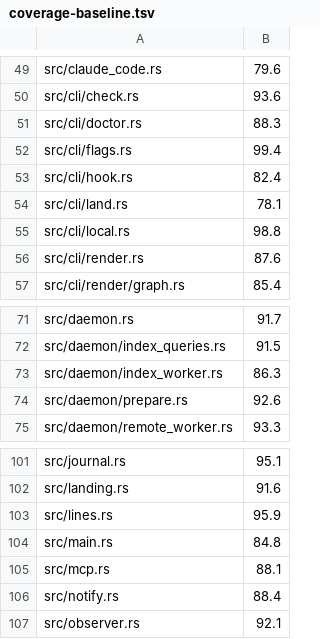
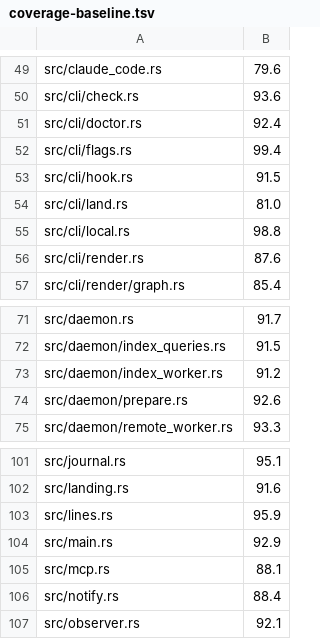
Before and after one commit to Langspan/LangSpan.dev, a TSV file: scripts/coverage-baseline.tsv, drawn as a sheet; only a part is shown, gaps mark what is left out.

```diff
--- a/scripts/coverage-baseline.tsv
+++ b/scripts/coverage-baseline.tsv
@@ -50,6 +50,6 @@ src/claude_code.rs	79.6
 src/cli/check.rs	93.6
-src/cli/doctor.rs	88.3
+src/cli/doctor.rs	92.4
 src/cli/flags.rs	99.4
-src/cli/hook.rs	82.4
-src/cli/land.rs	78.1
+src/cli/hook.rs	91.5
+src/cli/land.rs	81.0
 src/cli/local.rs	98.8
@@ -72,3 +72,3 @@ src/daemon.rs	91.7
 src/daemon/index_queries.rs	91.5
-src/daemon/index_worker.rs	86.3
+src/daemon/index_worker.rs	91.2
 src/daemon/prepare.rs	92.6
@@ -103,3 +103,3 @@ src/landing.rs	91.6
 src/lines.rs	95.9
-src/main.rs	84.8
+src/main.rs	92.9
 src/mcp.rs	88.1
```
Also changed, not shown: 3 other files.
